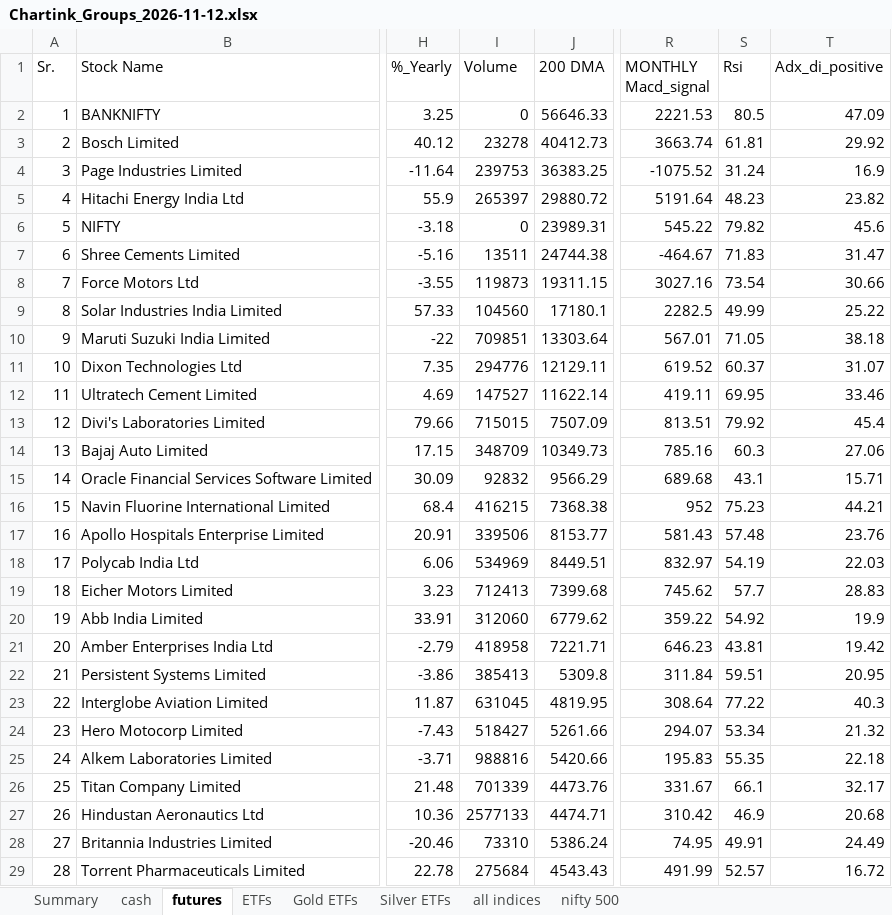
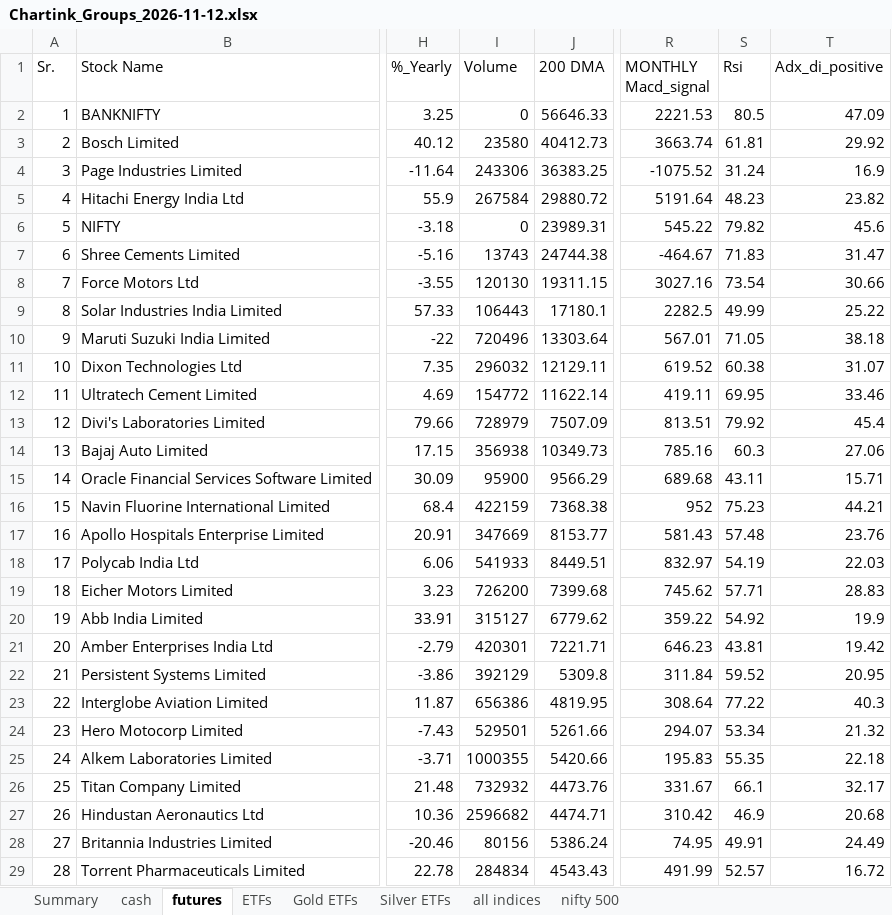
Before and after one commit to mohilsanghavi/Tlive, an Excel workbook: data/Chartink_Groups_2026-11-12.xlsx, sheet futures, drawn as a sheet; only a part is shown, gaps mark what is left out; values as stored, in another font and other column widths than the file's, no borders; the diff covers the shown part only; the diff names each change by its address in the sheet, - before the commit and + after, or states it on an @@ line.

```diff
--- a/data/Chartink_Groups_2026-11-12.xlsx (sheet futures)
+++ b/data/Chartink_Groups_2026-11-12.xlsx (sheet futures)
-I3 (Volume): 23278
+I3 (Volume): 23580
-I4 (Volume): 239753
+I4 (Volume): 243306
-I5 (Volume): 265397
+I5 (Volume): 267584
-I7 (Volume): 13511
+I7 (Volume): 13743
-I8 (Volume): 119873
+I8 (Volume): 120130
-I9 (Volume): 104560
+I9 (Volume): 106443
-I10 (Volume): 709851
+I10 (Volume): 720496
-I11 (Volume): 294776
+I11 (Volume): 296032
-S11 (Rsi): 60.37
+S11 (Rsi): 60.38
-I12 (Volume): 147527
+I12 (Volume): 154772
-I13 (Volume): 715015
+I13 (Volume): 728979
-I14 (Volume): 348709
+I14 (Volume): 356938
-I15 (Volume): 92832
+I15 (Volume): 95900
-S15 (Rsi): 43.1
+S15 (Rsi): 43.11
-I16 (Volume): 416215
+I16 (Volume): 422159
-I17 (Volume): 339506
+I17 (Volume): 347669
-I18 (Volume): 534969
+I18 (Volume): 541933
-I19 (Volume): 712413
+I19 (Volume): 726200
-S19 (Rsi): 57.7
+S19 (Rsi): 57.71
-I20 (Volume): 312060
+I20 (Volume): 315127
-I21 (Volume): 418958
+I21 (Volume): 420301
-I22 (Volume): 385413
+I22 (Volume): 392129
-S22 (Rsi): 59.51
+S22 (Rsi): 59.52
-I23 (Volume): 631045
+I23 (Volume): 656386
-I24 (Volume): 518427
+I24 (Volume): 529501
-I25 (Volume): 988816
+I25 (Volume): 1000355
-I26 (Volume): 701339
+I26 (Volume): 732932
-I27 (Volume): 2577133
+I27 (Volume): 2596682
-I28 (Volume): 73310
+I28 (Volume): 80156
-I29 (Volume): 275684
+I29 (Volume): 284834
```
Also changed, not shown: 275 edited cells elsewhere in this sheet, sheet cash, sheet nifty 500, sheet ETFs, sheet Gold ETFs, sheet Silver ETFs, sheet all indices, 1 more sheet.
